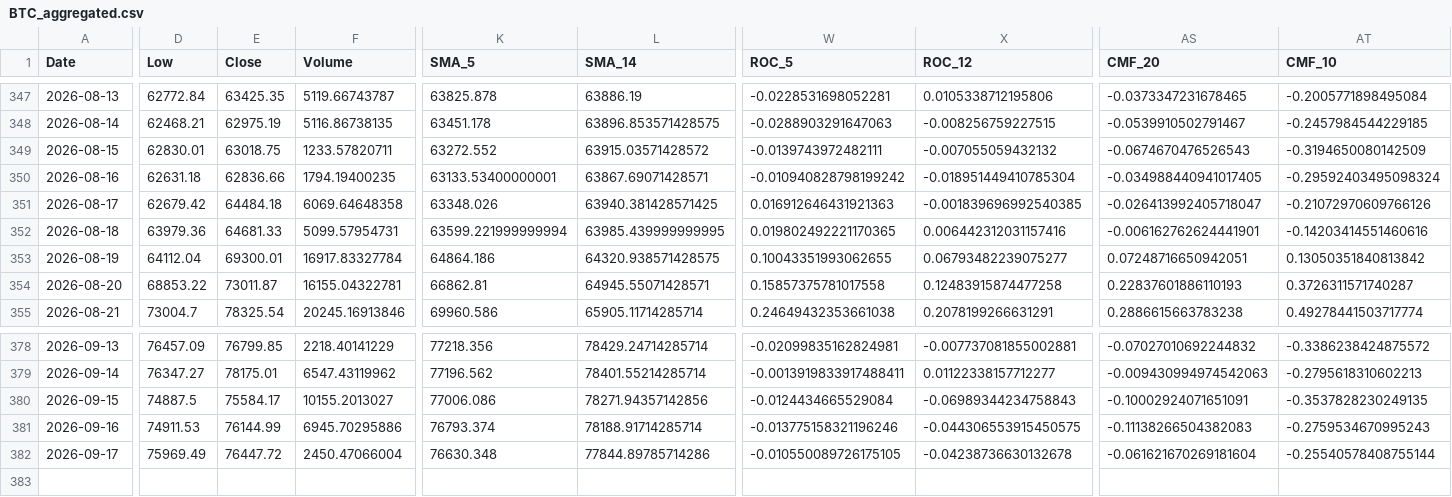
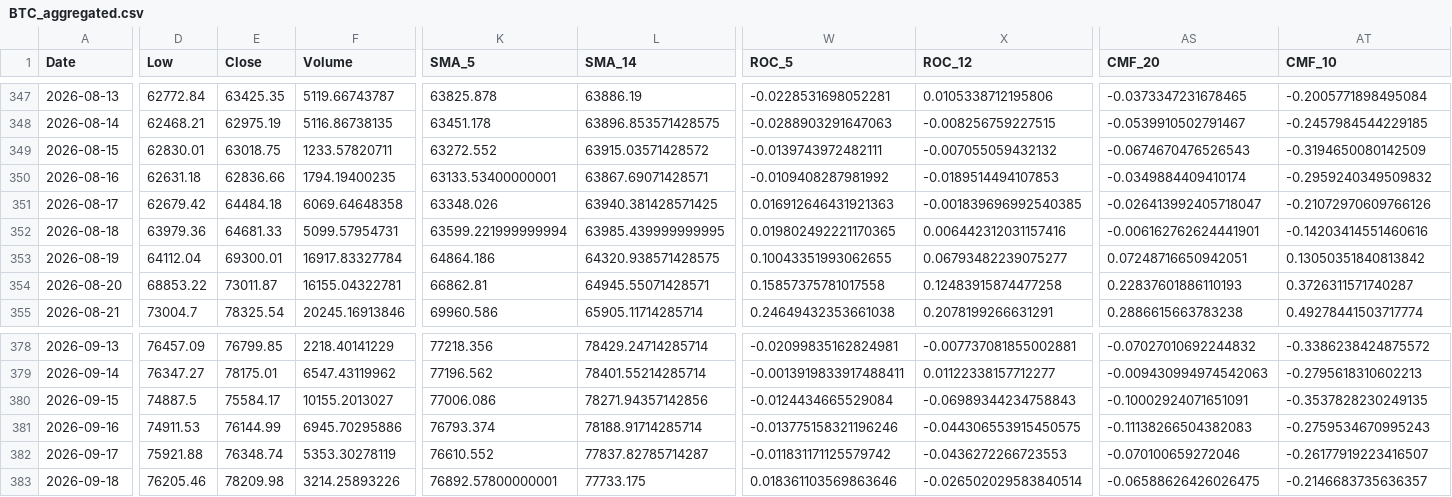
Before and after one commit to JintaoLiuorJoey/coinbase-ohlcv-data, a CSV file: data/BTC_aggregated.csv, drawn as a sheet; only a part is shown, gaps mark what is left out; rows hold the shown columns only; the diff covers the shown part only; the diff names each change by its address in the sheet, - before the commit and + after, or states it on an @@ line.

```diff
--- a/data/BTC_aggregated.csv
+++ b/data/BTC_aggregated.csv
-W350 (ROC_5): -0.010940828798199242
+W350 (ROC_5): -0.0109408287981992
-X350 (ROC_12): -0.018951449410785304
+X350 (ROC_12): -0.0189514494107853
-AS350 (CMF_20): -0.034988440941017405
+AS350 (CMF_20): -0.0349884409410174
-AT350 (CMF_10): -0.29592403495098324
+AT350 (CMF_10): -0.2959240349509832
-D382 (Low): 75969.49
+D382 (Low): 75921.88
-E382 (Close): 76447.72
+E382 (Close): 76348.74
-F382 (Volume): 2450.47066004
+F382 (Volume): 5353.30278119
-K382 (SMA_5): 76630.348
+K382 (SMA_5): 76610.552
-L382 (SMA_14): 77844.89785714286
+L382 (SMA_14): 77837.82785714287
-W382 (ROC_5): -0.010550089726175105
+W382 (ROC_5): -0.011831171125579742
-X382 (ROC_12): -0.04238736630132678
+X382 (ROC_12): -0.0436272266723553
-AS382 (CMF_20): -0.061621670269181604
+AS382 (CMF_20): -0.070100659272046
-AT382 (CMF_10): -0.25540578408755144
+AT382 (CMF_10): -0.26177919223416507
+row 383: 2026-09-18 | 76205.46 | 78209.98 | 3214.25893226 | 76892.57800000001 | 77733.175 | 0.018361103569863646 | -0.026502029583840514 | -0.06588626426026475 | -0.2146683735636357
```
Also changed, not shown: 30 edited cells elsewhere in this file, data/ETH_aggregated.csv, data/XRP_aggregated.csv.
